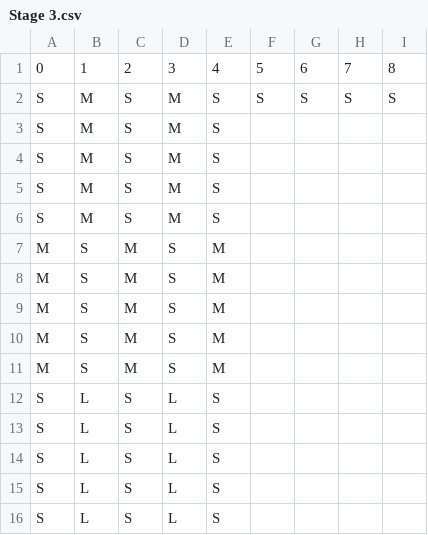
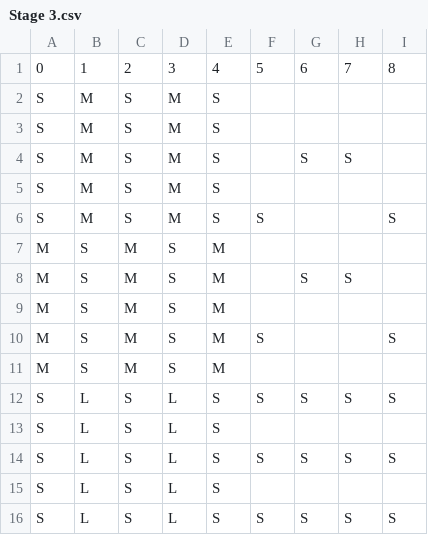
Before and after one commit to wkapdlzk75/StarStrike, a CSV file: Assets/Resources/Stage/Stage 3.csv, drawn as a sheet.

```diff
--- a/Assets/Resources/Stage/Stage 3.csv
+++ b/Assets/Resources/Stage/Stage 3.csv
@@ -1,16 +1,16 @@
 0,1,2,3,4,5,6,7,8
-S,M,S,M,S,S,S,S,S
 S,M,S,M,S,,,,
 S,M,S,M,S,,,,
+S,M,S,M,S,,S,S,
 S,M,S,M,S,,,,
-S,M,S,M,S,,,,
+S,M,S,M,S,S,,,S
 M,S,M,S,M,,,,
+M,S,M,S,M,,S,S,
 M,S,M,S,M,,,,
+M,S,M,S,M,S,,,S
 M,S,M,S,M,,,,
-M,S,M,S,M,,,,
-M,S,M,S,M,,,,
+S,L,S,L,S,S,S,S,S
 S,L,S,L,S,,,,
+S,L,S,L,S,S,S,S,S
 S,L,S,L,S,,,,
-S,L,S,L,S,,,,
-S,L,S,L,S,,,,
-S,L,S,L,S,,,,
+S,L,S,L,S,S,S,S,S
```
Also changed, not shown: Assets/Resources/Stage/Stage 4.csv, Assets/Resources/Stage/Stage 5.csv, 7 other files.
